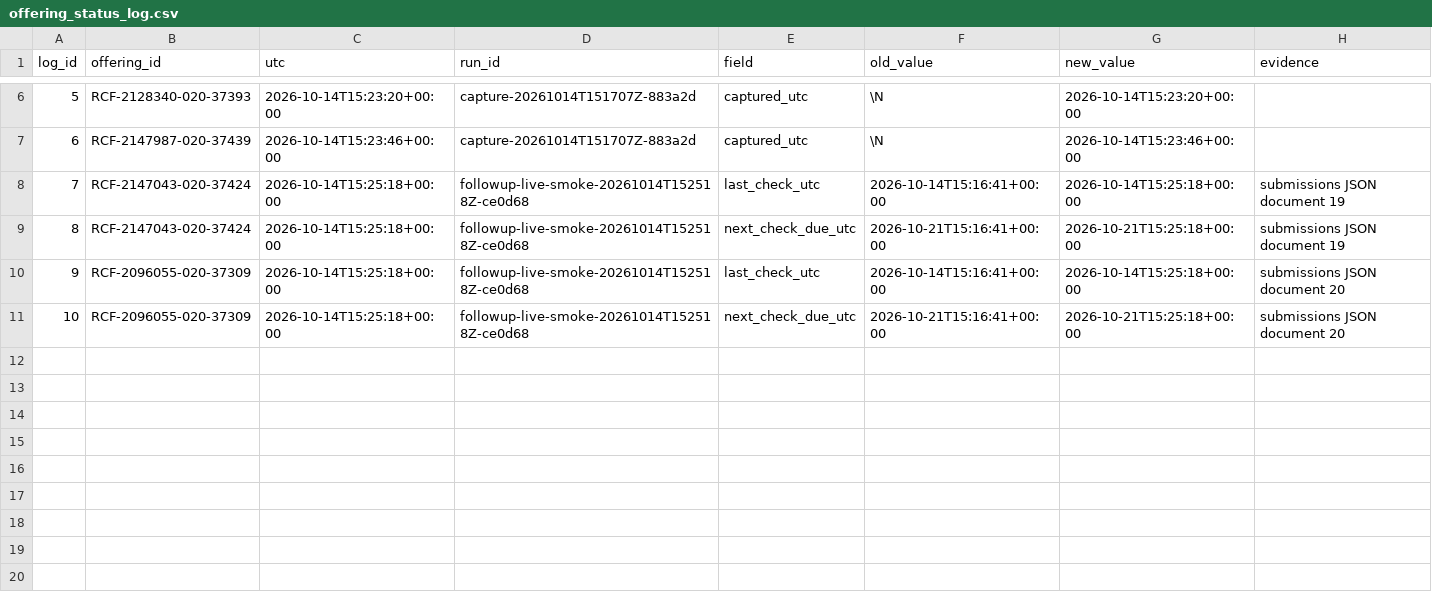
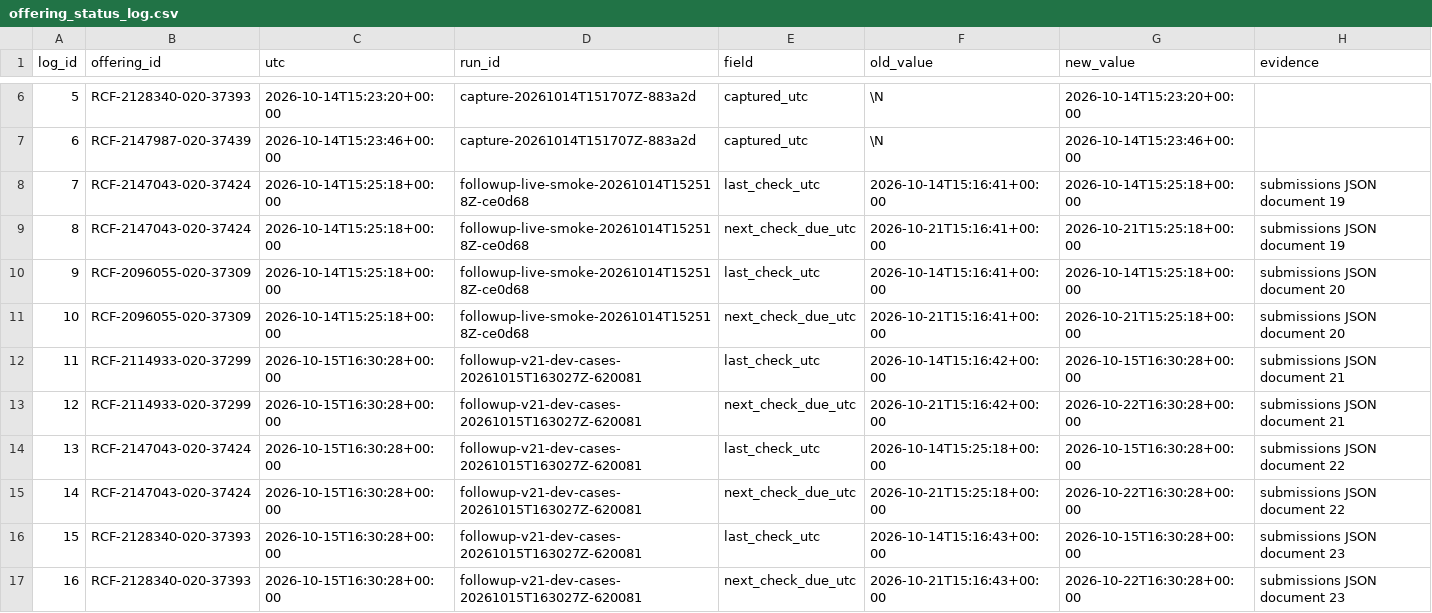
Before and after one commit to realizeit7/DunklikeVC, a CSV file: personal_vc_research/prospective/data/exports/offering_status_log.csv, drawn as a sheet; only a part is shown, gaps mark what is left out; the diff names each change by its address in the sheet, - before the commit and + after, or states it on an @@ line.

```diff
--- a/personal_vc_research/prospective/data/exports/offering_status_log.csv
+++ b/personal_vc_research/prospective/data/exports/offering_status_log.csv
+row 12: 11 | RCF-2114933-020-37299 | 2026-10-15T16:30:28+00:00 | followup-v21-dev-cases-20261015T163027Z-620081 | last_check_utc | 2026-10-14T15:16:42+00:00 | 2026-10-15T16:30:28+00:00 | submissions JSON document 21
+row 13: 12 | RCF-2114933-020-37299 | 2026-10-15T16:30:28+00:00 | followup-v21-dev-cases-20261015T163027Z-620081 | next_check_due_utc | 2026-10-21T15:16:42+00:00 | 2026-10-22T16:30:28+00:00 | submissions JSON document 21
+row 14: 13 | RCF-2147043-020-37424 | 2026-10-15T16:30:28+00:00 | followup-v21-dev-cases-20261015T163027Z-620081 | last_check_utc | 2026-10-14T15:25:18+00:00 | 2026-10-15T16:30:28+00:00 | submissions JSON document 22
+row 15: 14 | RCF-2147043-020-37424 | 2026-10-15T16:30:28+00:00 | followup-v21-dev-cases-20261015T163027Z-620081 | next_check_due_utc | 2026-10-21T15:25:18+00:00 | 2026-10-22T16:30:28+00:00 | submissions JSON document 22
+row 16: 15 | RCF-2128340-020-37393 | 2026-10-15T16:30:28+00:00 | followup-v21-dev-cases-20261015T163027Z-620081 | last_check_utc | 2026-10-14T15:16:43+00:00 | 2026-10-15T16:30:28+00:00 | submissions JSON document 23
+row 17: 16 | RCF-2128340-020-37393 | 2026-10-15T16:30:28+00:00 | followup-v21-dev-cases-20261015T163027Z-620081 | next_check_due_utc | 2026-10-21T15:16:43+00:00 | 2026-10-22T16:30:28+00:00 | submissions JSON document 23
```
Also changed, not shown: personal_vc_research/prospective/data/exports/analysis_gates.csv, personal_vc_research/prospective/data/exports/documents.csv, 45 other files.
